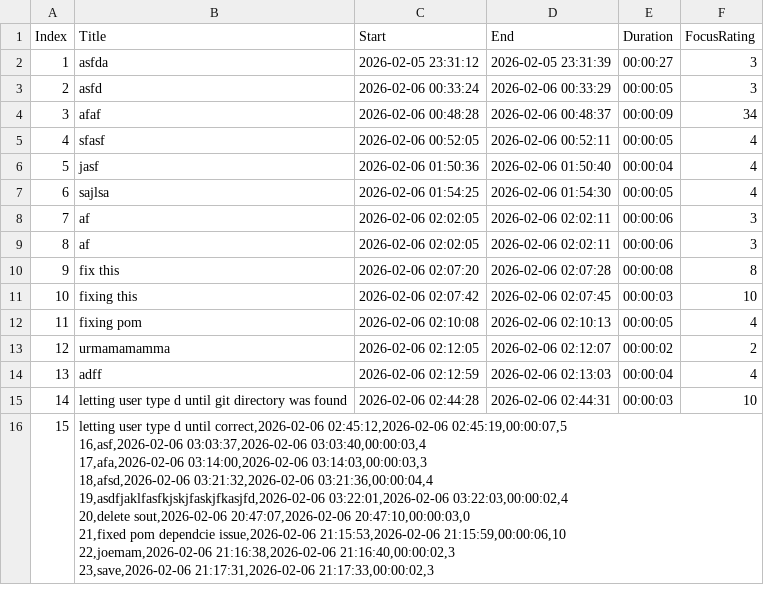
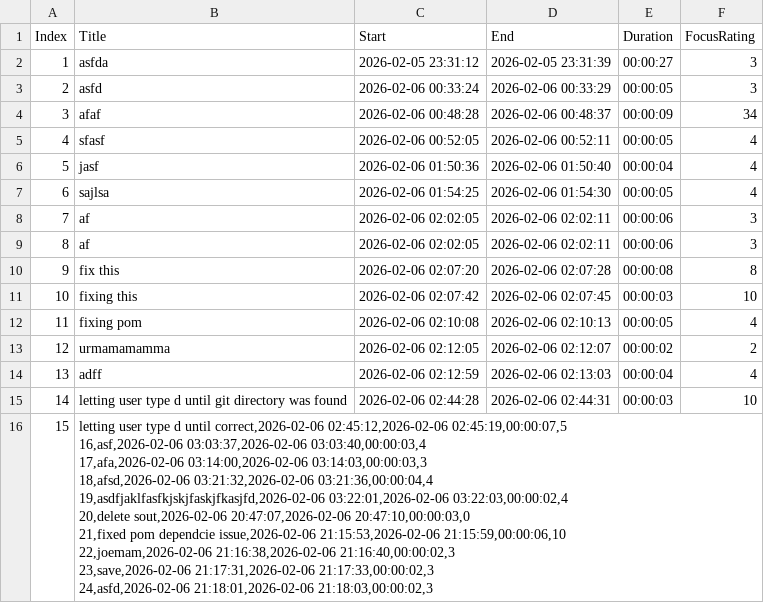
Before and after one commit to M-ezami/TimeTrackerTUI, a CSV file: src/main/java/resources/tasks.csv, drawn as a sheet.

Commit message:
Completed task: asfd

```diff
--- a/src/main/java/resources/tasks.csv
+++ b/src/main/java/resources/tasks.csv
@@ -15,11 +15,12 @@ Index,Title,Start,End,Duration,FocusRating
 14,letting user type d until git directory was found,2026-02-06 02:44:28,2026-02-06 02:44:31,00:00:03,10
-15,"letting user type d until correct,2026-02-06 02:45:12,2026-02-06 02:45:19,00:00:07,5
-16,asf,2026-02-06 03:03:37,2026-02-06 03:03:40,00:00:03,4
-17,afa,2026-02-06 03:14:00,2026-02-06 03:14:03,00:00:03,3
-18,afsd,2026-02-06 03:21:32,2026-02-06 03:21:36,00:00:04,4
-19,asdfjaklfasfkjskjfaskjfkasjfd,2026-02-06 03:22:01,2026-02-06 03:22:03,00:00:02,4
-20,delete sout,2026-02-06 20:47:07,2026-02-06 20:47:10,00:00:03,0
-21,fixed pom dependcie issue,2026-02-06 21:15:53,2026-02-06 21:15:59,00:00:06,10
-22,joemam,2026-02-06 21:16:38,2026-02-06 21:16:40,00:00:02,3
-23,save,2026-02-06 21:17:31,2026-02-06 21:17:33,00:00:02,3
-
+15,"letting user type d until correct,2026-02-06 02:45:12,2026-02-06 02:45:19,00:00:07,5
+16,asf,2026-02-06 03:03:37,2026-02-06 03:03:40,00:00:03,4
+17,afa,2026-02-06 03:14:00,2026-02-06 03:14:03,00:00:03,3
+18,afsd,2026-02-06 03:21:32,2026-02-06 03:21:36,00:00:04,4
+19,asdfjaklfasfkjskjfaskjfkasjfd,2026-02-06 03:22:01,2026-02-06 03:22:03,00:00:02,4
+20,delete sout,2026-02-06 20:47:07,2026-02-06 20:47:10,00:00:03,0
+21,fixed pom dependcie issue,2026-02-06 21:15:53,2026-02-06 21:15:59,00:00:06,10
+22,joemam,2026-02-06 21:16:38,2026-02-06 21:16:40,00:00:02,3
+23,save,2026-02-06 21:17:31,2026-02-06 21:17:33,00:00:02,3
+24,asfd,2026-02-06 21:18:01,2026-02-06 21:18:03,00:00:02,3
+
```
